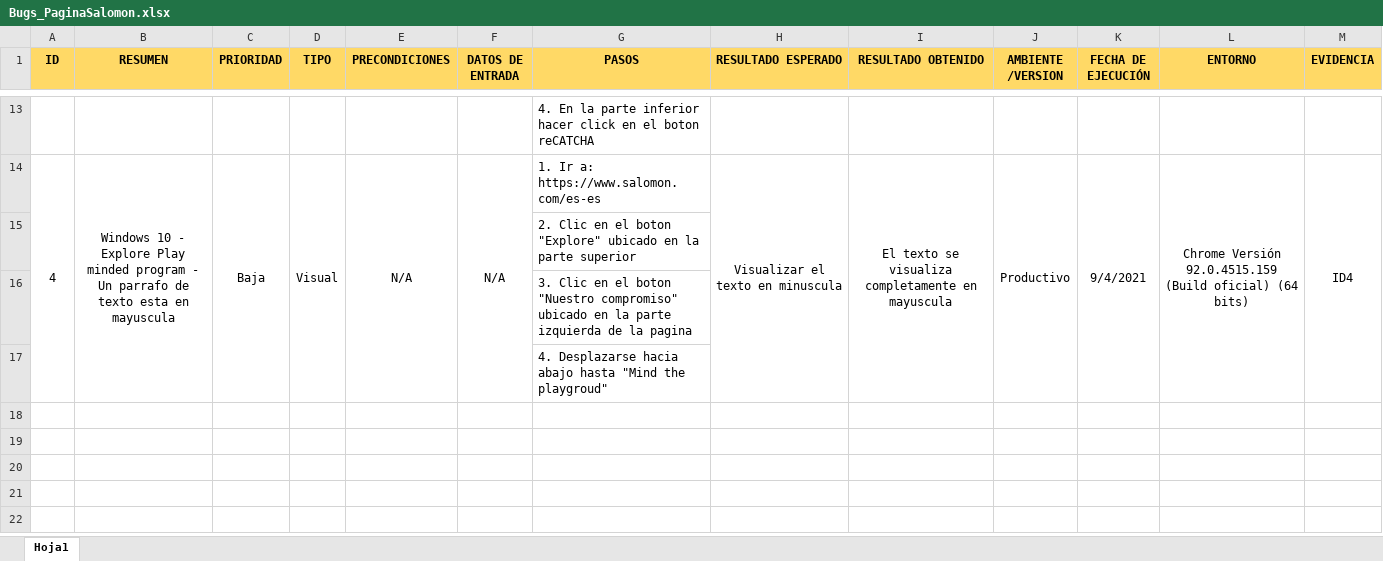
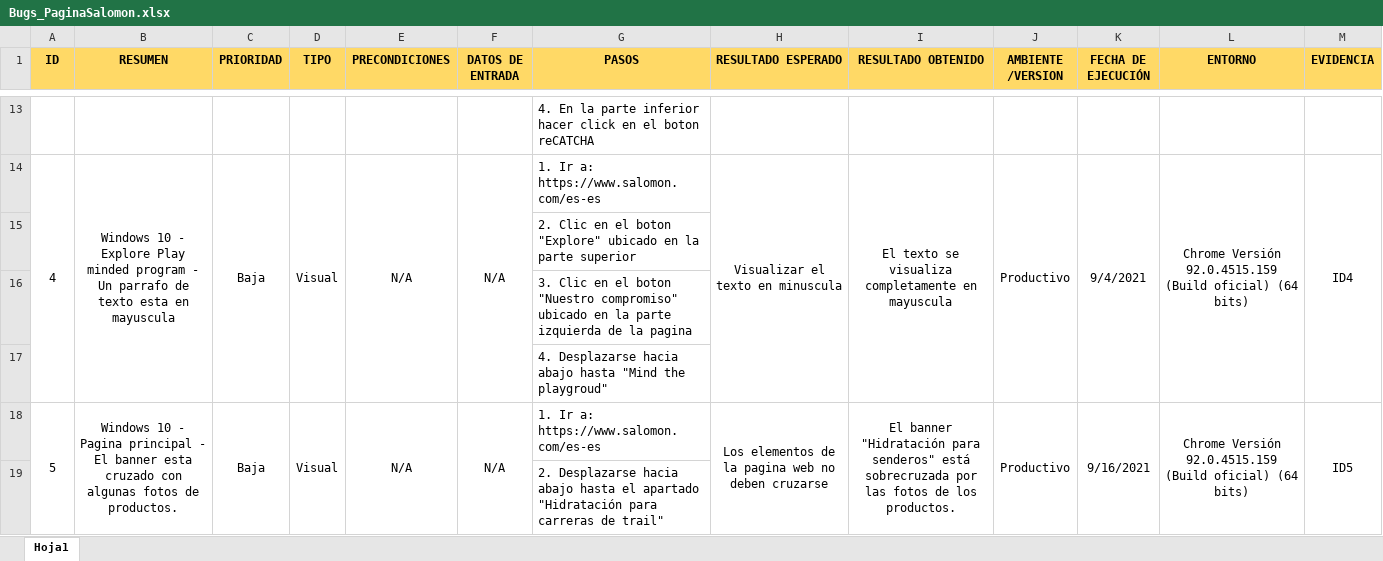
Before and after one commit to jonas920801/ProyectoSalomon-, an Excel workbook: Bugs_PaginaSalomon.xlsx, sheet Hoja1, drawn as a sheet; only a part is shown, gaps mark what is left out; values as stored, in another font and other column widths than the file's, no borders; the diff names each change by its address in the sheet, - before the commit and + after, or states it on an @@ line.

Commit message:
3 Version ProyectoSalomon

```diff
--- a/Bugs_PaginaSalomon.xlsx (sheet Hoja1)
+++ b/Bugs_PaginaSalomon.xlsx (sheet Hoja1)
+row 18: 5 | Windows 10 - Pagina principal - El banner esta cruzado con algunas fotos de productos. | Baja | Visual | N/A | N/A | 1. Ir a: https://www.salomon.com/es-es | Los elementos de la pagina web no deben cruzarse | El banner "Hidratación para senderos" está sobrecruzada por las fotos de los productos. | Productivo | 9/16/2021 | Chrome Versión 92.0.4515.159 (Build oficial) (64 bits) | ID5
+row 19:  |  |  |  |  |  | 2. Desplazarse hacia abajo hasta el apartado "Hidratación para carreras de trail"
```
Also changed, not shown: 1 other file.
